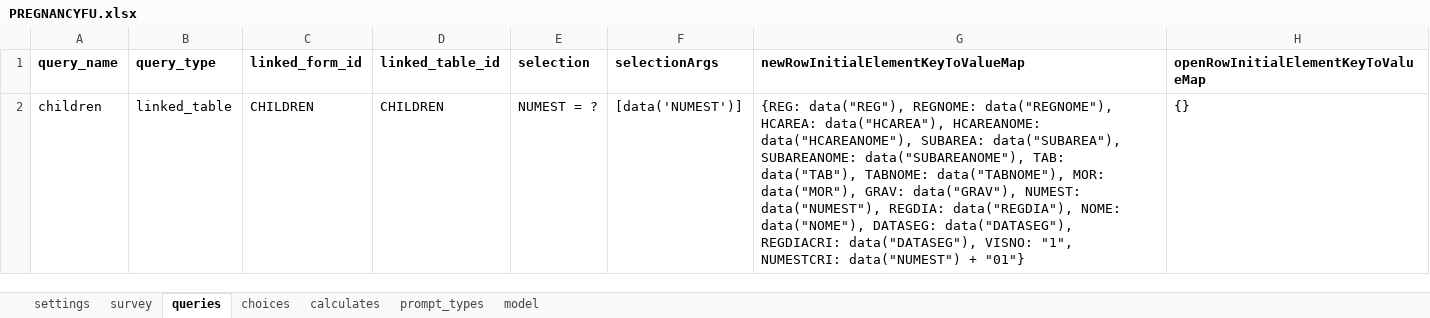
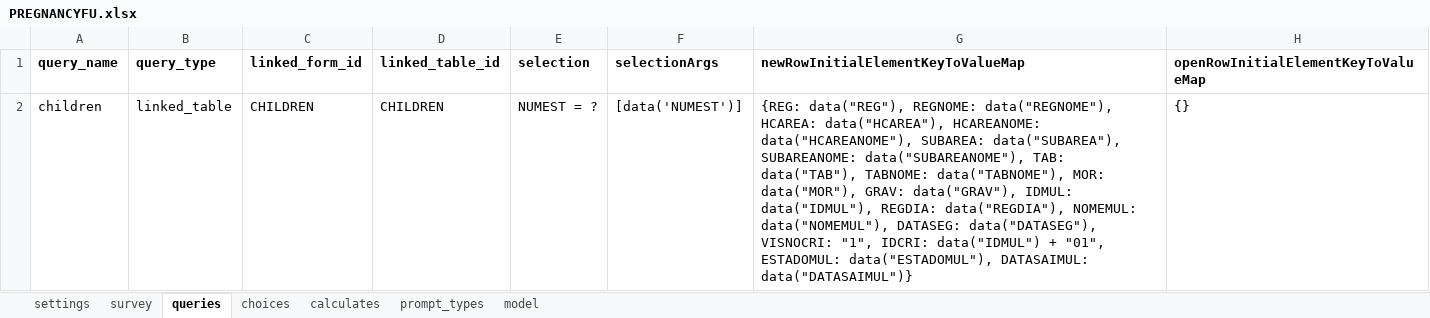
Before and after one commit to BandimHealthProject/Equipa, an Excel workbook: app/config/tables/PREGNANCIES/Forms/PREGNANCYFU/PREGNANCYFU.xlsx, sheet queries, drawn as a sheet; values as stored, in another font and other column widths than the file's, no borders; the diff names each change by its address in the sheet, - before the commit and + after, or states it on an @@ line.

```diff
--- a/app/config/tables/PREGNANCIES/Forms/PREGNANCYFU/PREGNANCYFU.xlsx (sheet queries)
+++ b/app/config/tables/PREGNANCIES/Forms/PREGNANCYFU/PREGNANCYFU.xlsx (sheet queries)
-G2: …GRAV: data("GRAV"), NUMEST: data("NUMEST"), REGDIA: data("REGDIA"), NOME: data("NOME"), DATASEG: data("DATASEG"), REGDIACRI: data("DATASEG"), VISNO: "1", NUMESTCRI: data("NUMEST") + "01"}
+G2: …GRAV: data("GRAV"), IDMUL: data("IDMUL"), REGDIA: data("REGDIA"), NOMEMUL: data("NOMEMUL"), DATASEG: data("DATASEG"), VISNOCRI: "1", IDCRI: data("IDMUL") + "01", ESTADOMUL: data("ESTADOMUL"), DATASAIMUL: data("DATASAIMUL")}
```
Also changed, not shown: sheet survey, sheet model, sheet choices, app/config/tables/CHILDREN/Forms/CHILDFU/CHILDFU.xlsx, app/config/tables/CHILDREN/Forms/CHILDREN/CHILDREN.xlsx, 9 other files.
